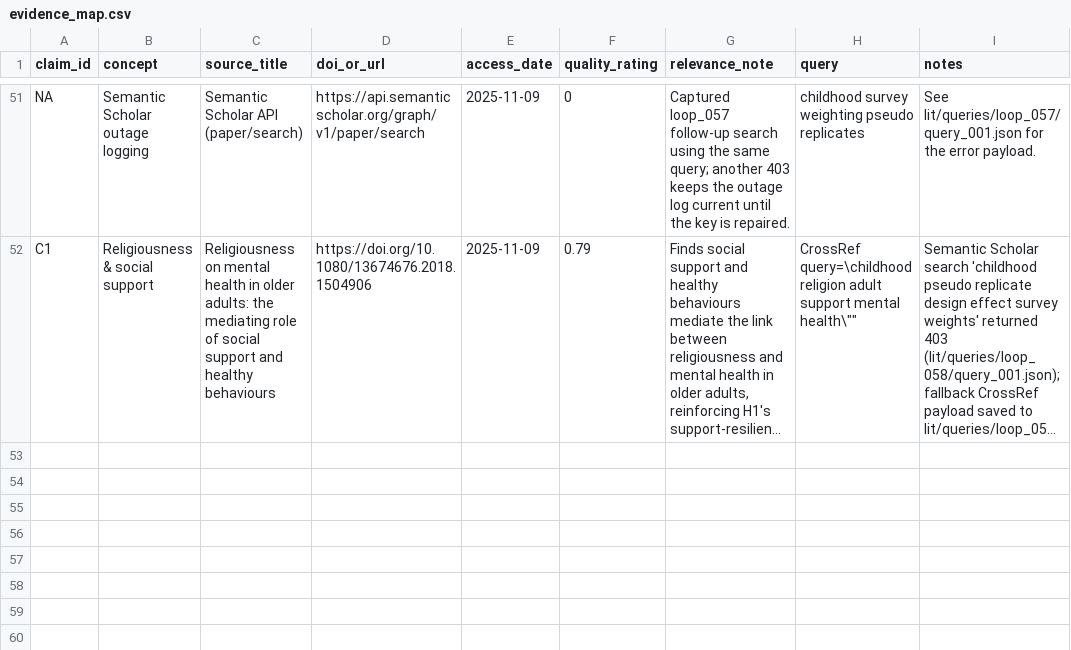
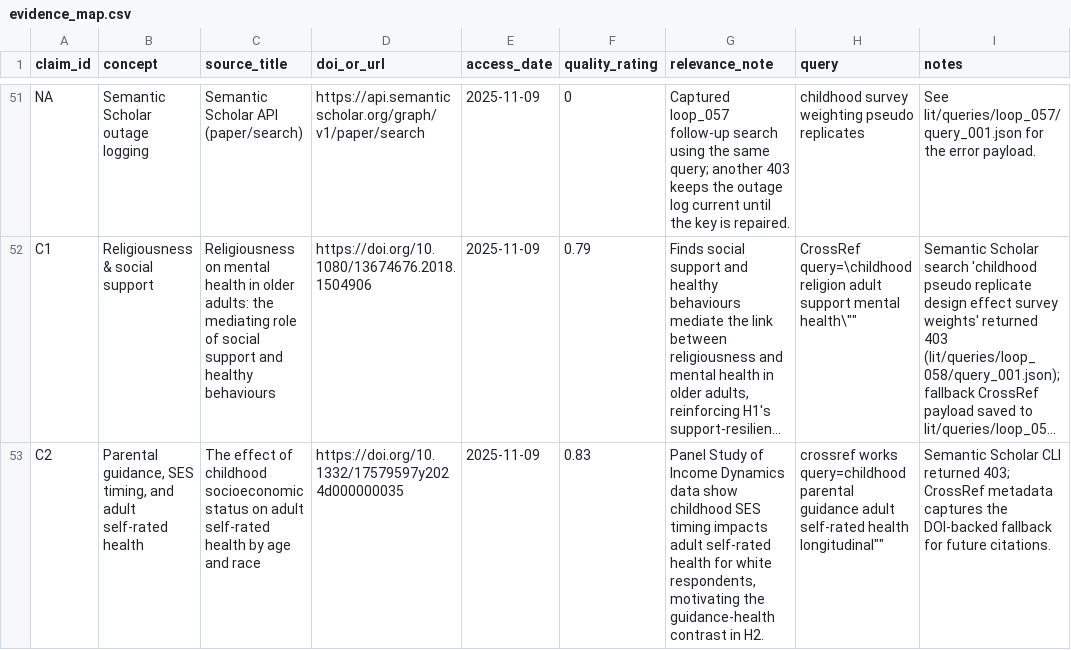
Before and after one commit to whp-wessel/ai_scientist, a CSV file: experiment_4b_aella_extensive_direct_edits_not_json/lit/evidence_map.csv, drawn as a sheet; only a part is shown, gaps mark what is left out; long unchanged cells end in …; the diff names each change by its address in the sheet, - before the commit and + after, or states it on an @@ line.

```diff
--- a/experiment_4b_aella_extensive_direct_edits_not_json/lit/evidence_map.csv
+++ b/experiment_4b_aella_extensive_direct_edits_not_json/lit/evidence_map.csv
+row 53: C2 | Parental guidance, SES timing, and adult self-rated health | The effect of childhood socioeconomic status on adult self-rated health by age and race | https://doi.org/10.1332/17579597y2024d000000035 | 2025-11-09 | 0.83 | Panel Study of Income Dynamics data show childhood SES timing impacts adult self-rated health for white respondents, motivating the guidance-health contrast in H2. | crossref works query=childhood parental guidance adult self-rated health longitudinal"" | Semantic Scholar CLI returned 403; CrossRef metadata captures the DOI-backed fallback for future citations.
```
Also changed, not shown: 26 other files.
